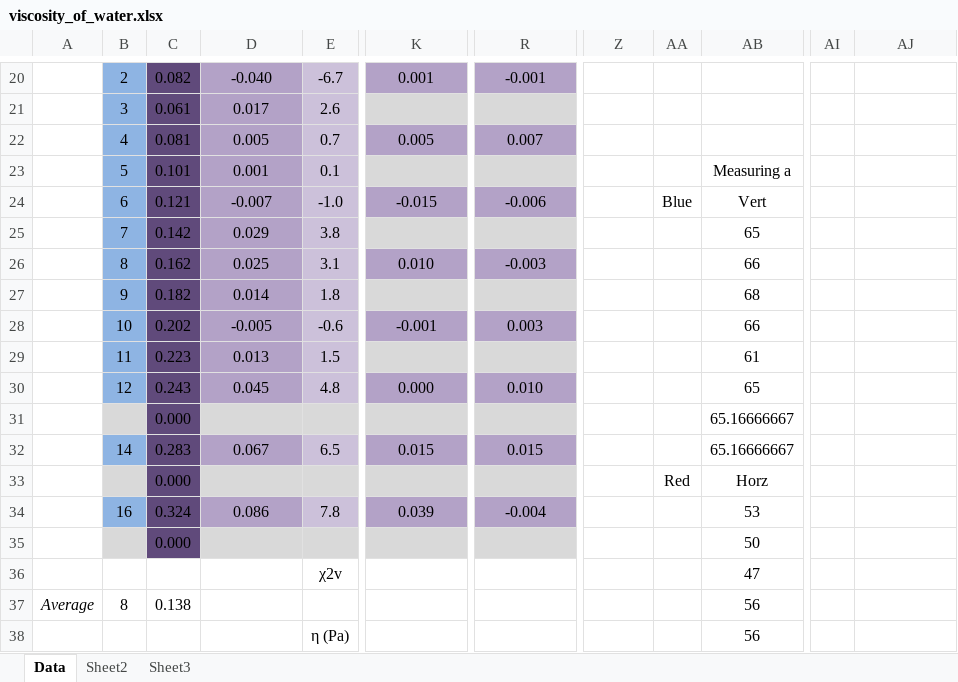
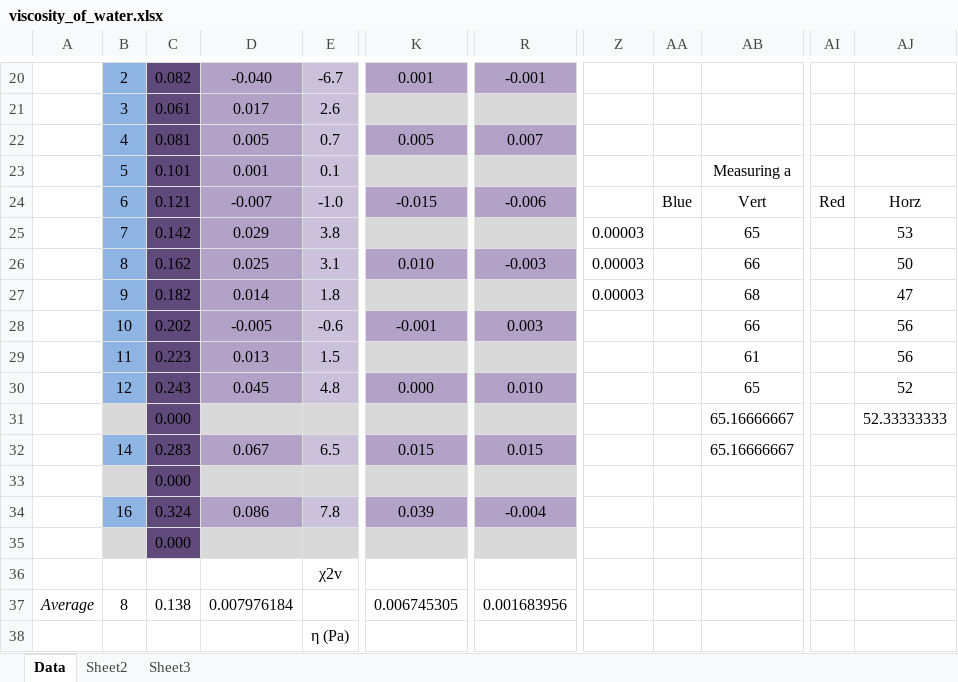
Before and after one commit to cao-jacky/degree_level2, an Excel workbook: lab_reports/viscosity_of_water/data/viscosity_of_water.xlsx, sheet Data, drawn as a sheet; only a part is shown, gaps mark what is left out; values as stored, in another font and other column widths than the file's, no borders; charts and pictures not drawn; the diff covers the shown part only; the diff names each change by its address in the sheet, - before the commit and + after, or states it on an @@ line.

Commit message:
cp and lab report done

```diff
--- a/lab_reports/viscosity_of_water/data/viscosity_of_water.xlsx (sheet Data)
+++ b/lab_reports/viscosity_of_water/data/viscosity_of_water.xlsx (sheet Data)
-AI24: (empty)
+AI24: Red
-AJ24: (empty)
+AJ24: Horz
-Z25:Z27: (empty)
+Z25:Z27: 0.00003
-AJ25: (empty)
+AJ25: 53
-AJ26: (empty)
+AJ26: 50
-AJ27: (empty)
+AJ27: 47
-AJ28:AJ29: (empty)
+AJ28:AJ29: 56
-AJ30: (empty)
+AJ30: 52
-AJ31: (empty)
+AJ31: 52.33333333
-AA33: Red
+AA33: (empty)
-AB33: Horz
+AB33: (empty)
-AB34: 53
+AB34: (empty)
-AB35: 50
+AB35: (empty)
-AB36: 47
+AB36: (empty)
-D37: (empty)
+D37: 0.007976184
-K37: (empty)
+K37: 0.006745305
-R37: (empty)
+R37: 0.001683956
-AB37:AB38: 56
+AB37:AB38: (empty)
```
Also changed, not shown: 7 added rows, 7 removed rows and 3 edited cells elsewhere in this sheet, charts or pictures, 8 other files.
